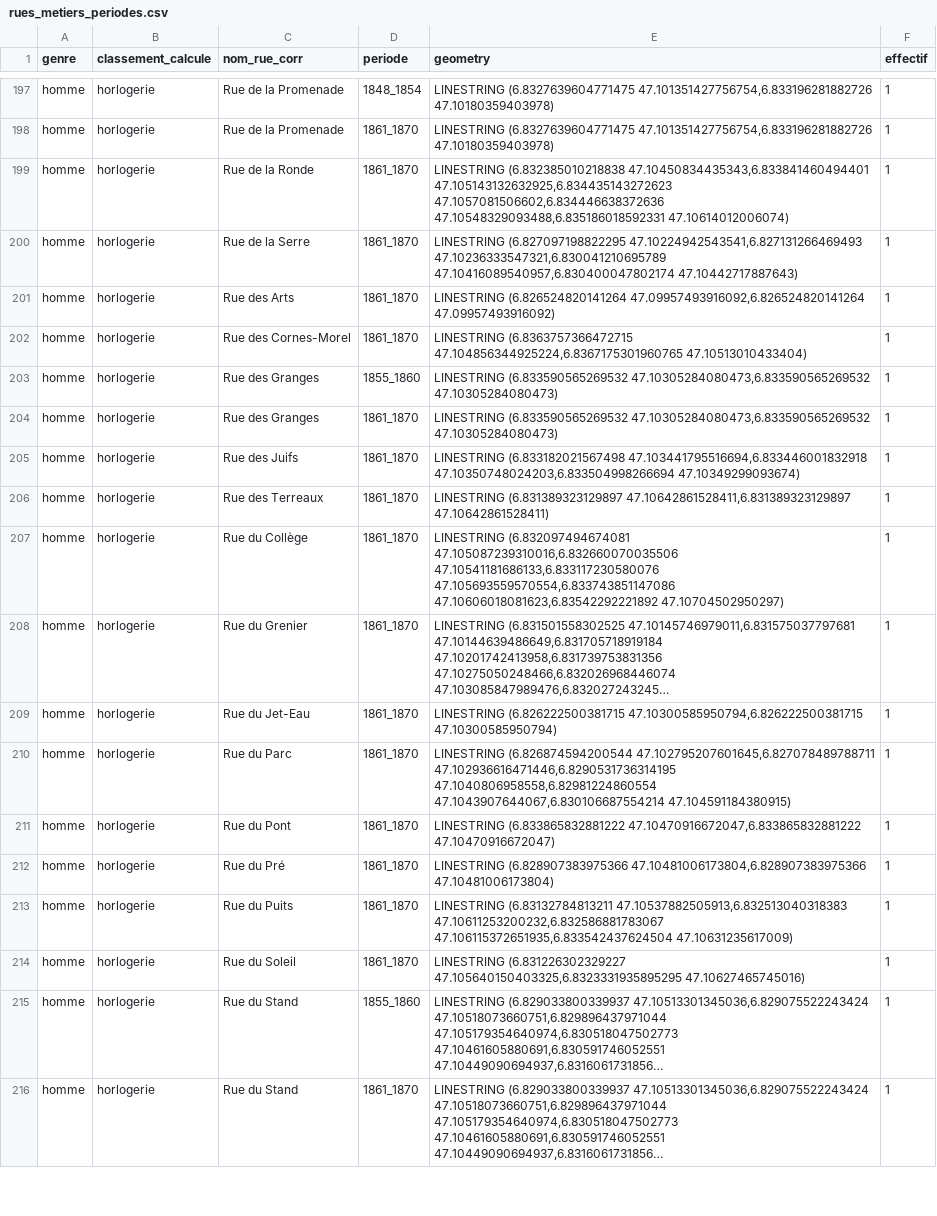
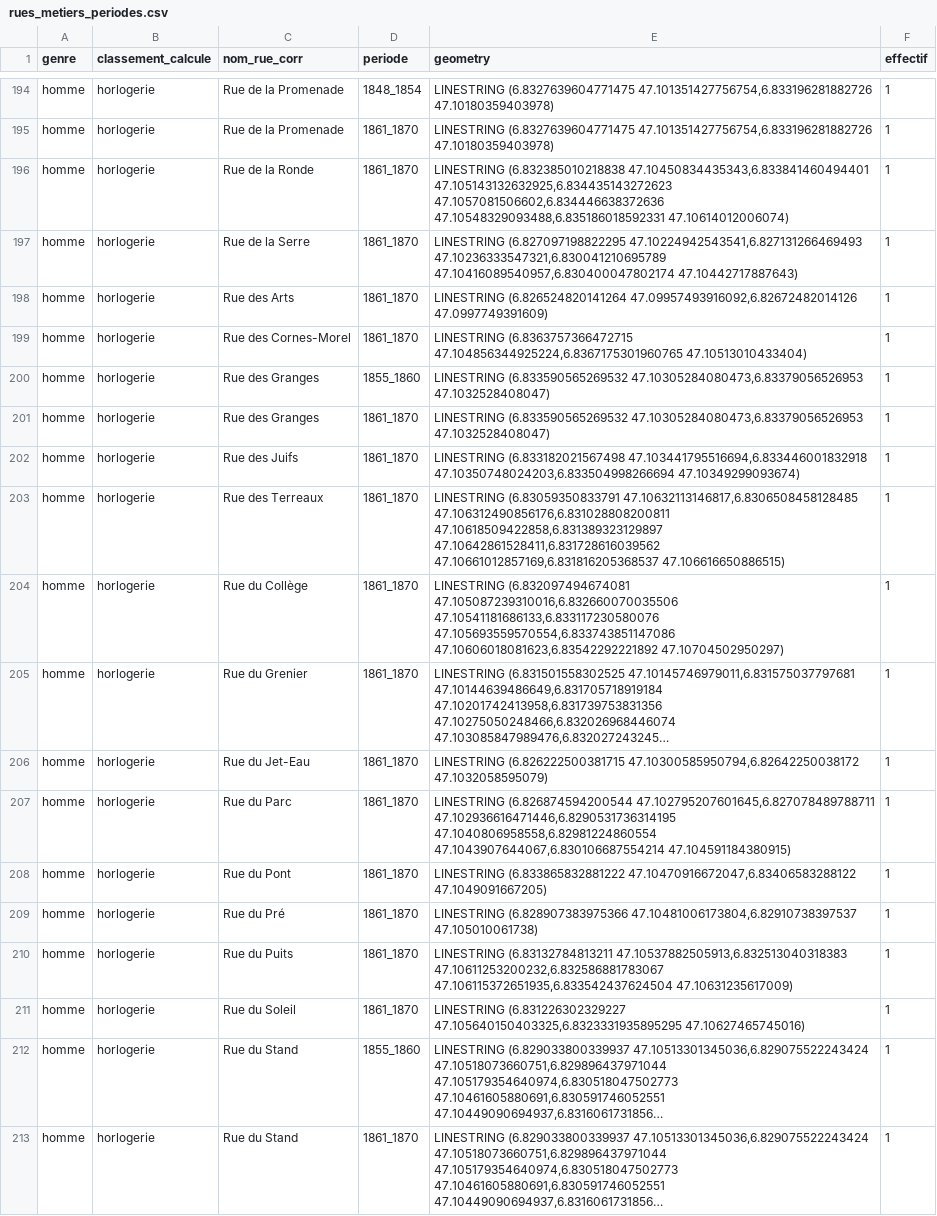
Before and after one commit to martnin-research/Migration-italienne, a CSV file: FB_propositions/spatial_data/rues_metiers_periodes.csv, drawn as a sheet; only a part is shown, gaps mark what is left out; long unchanged cells end in …; addresses are those after the commit; the diff covers the shown part only; the diff names each change by its address in the sheet, - before the commit and + after, or states it on an @@ line.

```diff
--- a/FB_propositions/spatial_data/rues_metiers_periodes.csv
+++ b/FB_propositions/spatial_data/rues_metiers_periodes.csv
-E198 (geometry): LINESTRING (6.826524820141264 47.09957493916092,6.826524820141264 47.09957493916092)
+E198 (geometry): LINESTRING (6.826524820141264 47.09957493916092,6.82672482014126 47.0997749391609)
-E200:E201 (geometry): LINESTRING (6.833590565269532 47.10305284080473,6.833590565269532 47.10305284080473)
+E200:E201 (geometry): LINESTRING (6.833590565269532 47.10305284080473,6.83379056526953 47.1032528408047)
-E203 (geometry): LINESTRING (6.831389323129897 47.10642861528411,6.831389323129897 47.10642861528411)
+E203 (geometry): LINESTRING (6.83059350833791 47.10632113146817,6.8306508458128485 47.106312490856176,6.831028808200811 47.10618509422858,6.831389323129897 47.10642861528411,6.831728616039562 47.10661012857169,6.831816205368537 47.106616650886515)
-E206 (geometry): LINESTRING (6.826222500381715 47.10300585950794,6.826222500381715 47.10300585950794)
+E206 (geometry): LINESTRING (6.826222500381715 47.10300585950794,6.82642250038172 47.1032058595079)
-E208 (geometry): LINESTRING (6.833865832881222 47.10470916672047,6.833865832881222 47.10470916672047)
+E208 (geometry): LINESTRING (6.833865832881222 47.10470916672047,6.83406583288122 47.1049091667205)
-E209 (geometry): LINESTRING (6.828907383975366 47.10481006173804,6.828907383975366 47.10481006173804)
+E209 (geometry): LINESTRING (6.828907383975366 47.10481006173804,6.82910738397537 47.105010061738)
```
Also changed, not shown: 2 added rows, 16 removed rows, 7 moved rows and 59 edited cells elsewhere in this file, 4 other files.
